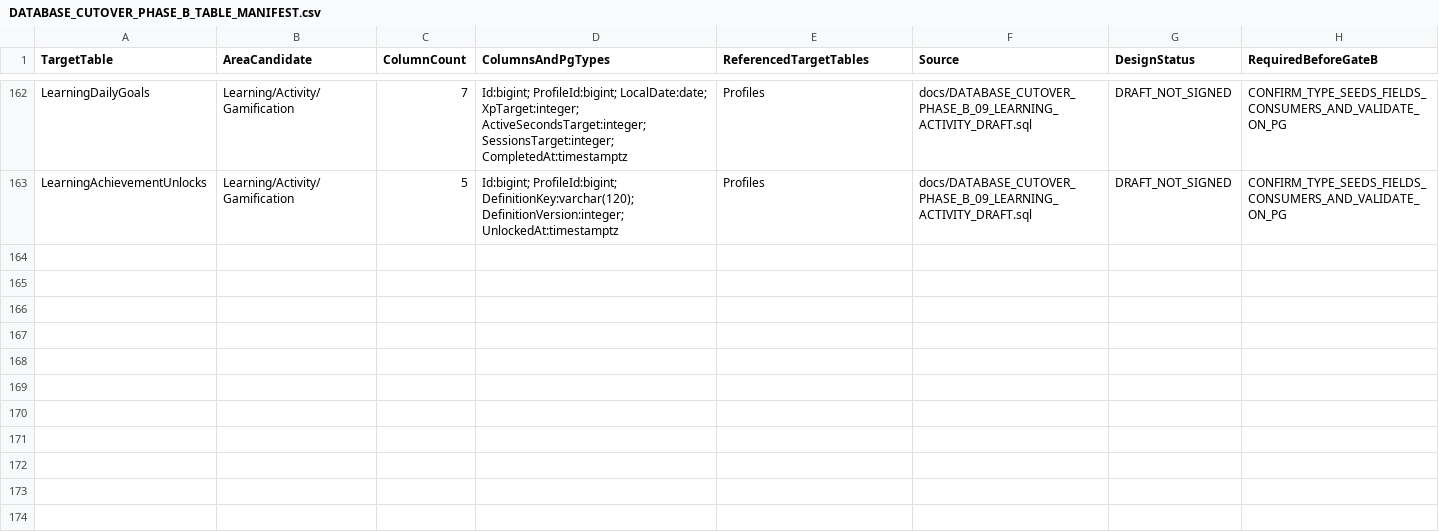
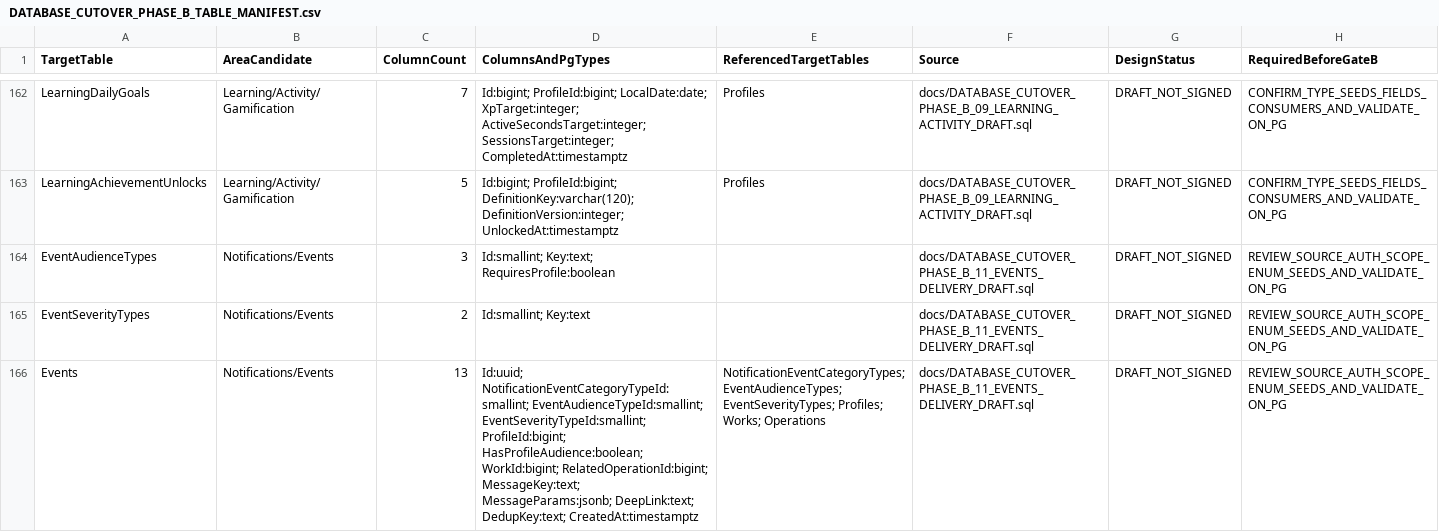
Before and after one commit to Juloc/Jularr, a CSV file: docs/DATABASE_CUTOVER_PHASE_B_TABLE_MANIFEST.csv, drawn as a sheet; only a part is shown, gaps mark what is left out; the diff covers the shown part only; the diff names each change by its address in the sheet, - before the commit and + after, or states it on an @@ line.

Commit message:
docs(db): include six new event/acquisition tables and inbox changes in target manifest

```diff
--- a/docs/DATABASE_CUTOVER_PHASE_B_TABLE_MANIFEST.csv
+++ b/docs/DATABASE_CUTOVER_PHASE_B_TABLE_MANIFEST.csv
+row 164: EventAudienceTypes | Notifications/Events | 3 | Id:smallint; Key:text; RequiresProfile:boolean |  | docs/DATABASE_CUTOVER_PHASE_B_11_EVENTS_DELIVERY_DRAFT.sql | DRAFT_NOT_SIGNED | REVIEW_SOURCE_AUTH_SCOPE_ENUM_SEEDS_AND_VALIDATE_ON_PG
+row 165: EventSeverityTypes | Notifications/Events | 2 | Id:smallint; Key:text |  | docs/DATABASE_CUTOVER_PHASE_B_11_EVENTS_DELIVERY_DRAFT.sql | DRAFT_NOT_SIGNED | REVIEW_SOURCE_AUTH_SCOPE_ENUM_SEEDS_AND_VALIDATE_ON_PG
+row 166: Events | Notifications/Events | 13 | Id:uuid; NotificationEventCategoryTypeId:smallint; EventAudienceTypeId:smallint; EventSeverityTypeId:smallint; ProfileId:bigint; HasProfileAudience:boolean; WorkId:bigint; RelatedOperationId:bigint; MessageKey:text; MessageParams:jsonb; DeepLink:text; DedupKey:text; CreatedAt:timestamptz | NotificationEventCategoryTypes; EventAudienceTypes; EventSeverityTypes; Profiles; Works; Operations | docs/DATABASE_CUTOVER_PHASE_B_11_EVENTS_DELIVERY_DRAFT.sql | DRAFT_NOT_SIGNED | REVIEW_SOURCE_AUTH_SCOPE_ENUM_SEEDS_AND_VALIDATE_ON_PG
```
Also changed, not shown: 3 added rows and 6 edited cells elsewhere in this file.
